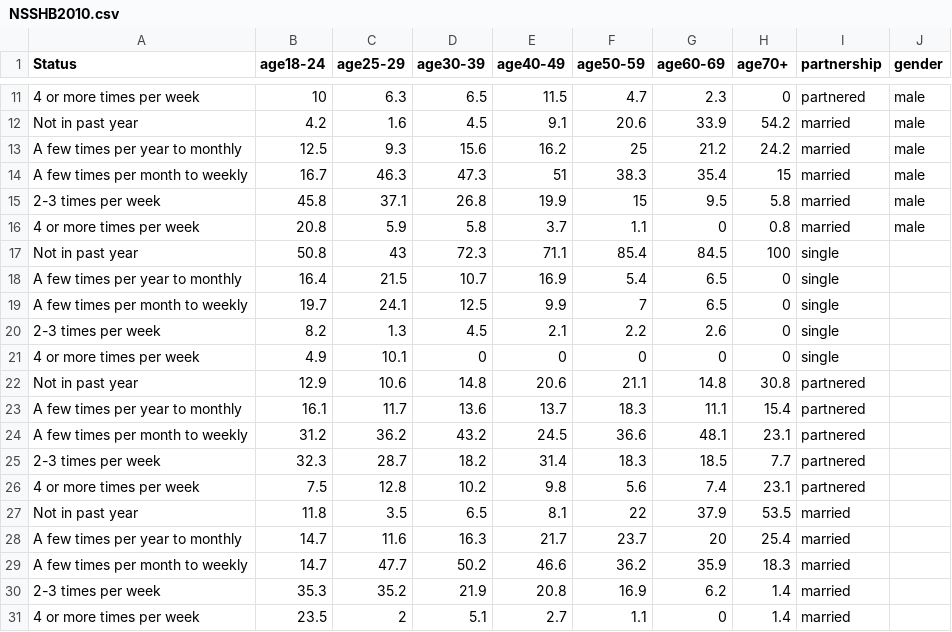
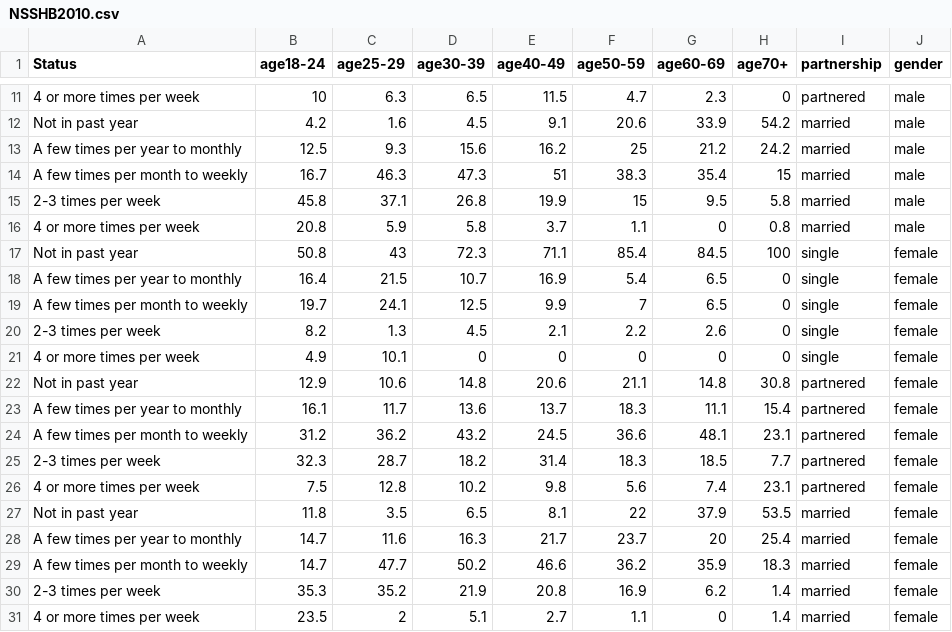
Before and after one commit to joebrew/data_baby, a CSV file: frequency_sex/data/NSSHB2010.csv, drawn as a sheet; only a part is shown, gaps mark what is left out.

```diff
--- a/frequency_sex/data/NSSHB2010.csv
+++ b/frequency_sex/data/NSSHB2010.csv
@@ -16,16 +16,16 @@ A few times per month to weekly,16.7,46.3,47.3,51,38.3,35.4,15,married,male
 4 or more times per week,20.8,5.9,5.8,3.7,1.1,0,0.8,married,male
-Not in past year,50.8,43,72.3,71.1,85.4,84.5,100,single,
-A few times per year to monthly,16.4,21.5,10.7,16.9,5.4,6.5,0,single,
-A few times per month to weekly,19.7,24.1,12.5,9.9,7,6.5,0,single,
-2-3 times per week,8.2,1.3,4.5,2.1,2.2,2.6,0,single,
-4 or more times per week,4.9,10.1,0,0,0,0,0,single,
-Not in past year,12.9,10.6,14.8,20.6,21.1,14.8,30.8,partnered,
-A few times per year to monthly,16.1,11.7,13.6,13.7,18.3,11.1,15.4,partnered,
-A few times per month to weekly,31.2,36.2,43.2,24.5,36.6,48.1,23.1,partnered,
-2-3 times per week,32.3,28.7,18.2,31.4,18.3,18.5,7.7,partnered,
-4 or more times per week,7.5,12.8,10.2,9.8,5.6,7.4,23.1,partnered,
-Not in past year,11.8,3.5,6.5,8.1,22,37.9,53.5,married,
-A few times per year to monthly,14.7,11.6,16.3,21.7,23.7,20,25.4,married,
-A few times per month to weekly,14.7,47.7,50.2,46.6,36.2,35.9,18.3,married,
-2-3 times per week,35.3,35.2,21.9,20.8,16.9,6.2,1.4,married,
-4 or more times per week,23.5,2,5.1,2.7,1.1,0,1.4,married,
+Not in past year,50.8,43,72.3,71.1,85.4,84.5,100,single,female
+A few times per year to monthly,16.4,21.5,10.7,16.9,5.4,6.5,0,single,female
+A few times per month to weekly,19.7,24.1,12.5,9.9,7,6.5,0,single,female
+2-3 times per week,8.2,1.3,4.5,2.1,2.2,2.6,0,single,female
+4 or more times per week,4.9,10.1,0,0,0,0,0,single,female
+Not in past year,12.9,10.6,14.8,20.6,21.1,14.8,30.8,partnered,female
+A few times per year to monthly,16.1,11.7,13.6,13.7,18.3,11.1,15.4,partnered,female
+A few times per month to weekly,31.2,36.2,43.2,24.5,36.6,48.1,23.1,partnered,female
+2-3 times per week,32.3,28.7,18.2,31.4,18.3,18.5,7.7,partnered,female
+4 or more times per week,7.5,12.8,10.2,9.8,5.6,7.4,23.1,partnered,female
+Not in past year,11.8,3.5,6.5,8.1,22,37.9,53.5,married,female
+A few times per year to monthly,14.7,11.6,16.3,21.7,23.7,20,25.4,married,female
+A few times per month to weekly,14.7,47.7,50.2,46.6,36.2,35.9,18.3,married,female
+2-3 times per week,35.3,35.2,21.9,20.8,16.9,6.2,1.4,married,female
+4 or more times per week,23.5,2,5.1,2.7,1.1,0,1.4,married,female
```
Also changed, not shown: 10 other files.
